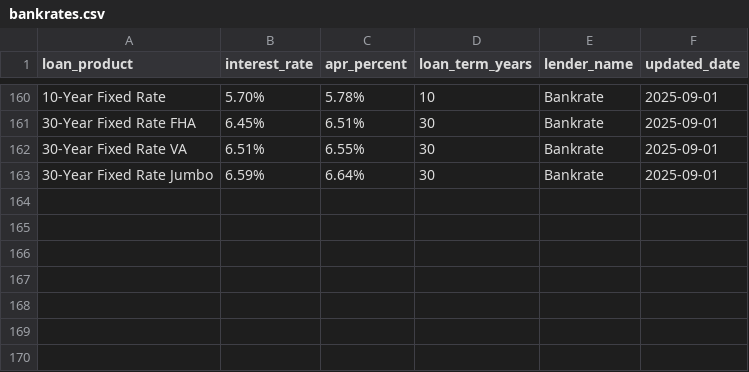
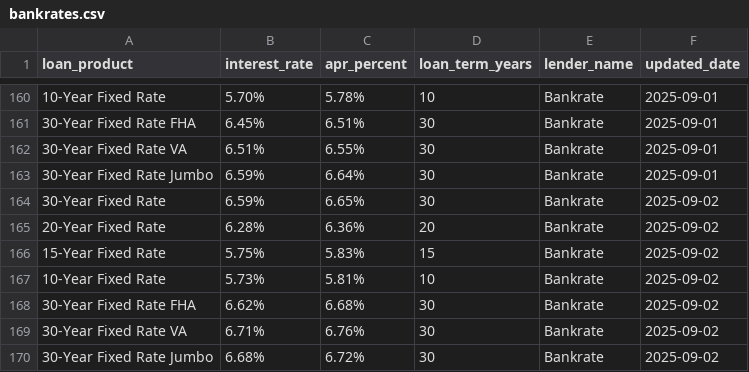
Before and after one commit to lifewithonkar/DataSpider, a CSV file: loanrates/spiders/data/bankrates.csv, drawn as a sheet; only a part is shown, gaps mark what is left out; the diff names each change by its address in the sheet, - before the commit and + after, or states it on an @@ line.

```diff
--- a/loanrates/spiders/data/bankrates.csv
+++ b/loanrates/spiders/data/bankrates.csv
+row 164: 30-Year Fixed Rate | 6.59% | 6.65% | 30 | Bankrate | 2025-09-02
+row 165: 20-Year Fixed Rate | 6.28% | 6.36% | 20 | Bankrate | 2025-09-02
+row 166: 15-Year Fixed Rate | 5.75% | 5.83% | 15 | Bankrate | 2025-09-02
+row 167: 10-Year Fixed Rate | 5.73% | 5.81% | 10 | Bankrate | 2025-09-02
+row 168: 30-Year Fixed Rate FHA | 6.62% | 6.68% | 30 | Bankrate | 2025-09-02
+row 169: 30-Year Fixed Rate VA | 6.71% | 6.76% | 30 | Bankrate | 2025-09-02
+row 170: 30-Year Fixed Rate Jumbo | 6.68% | 6.72% | 30 | Bankrate | 2025-09-02
```
Also changed, not shown: 2 other files.
